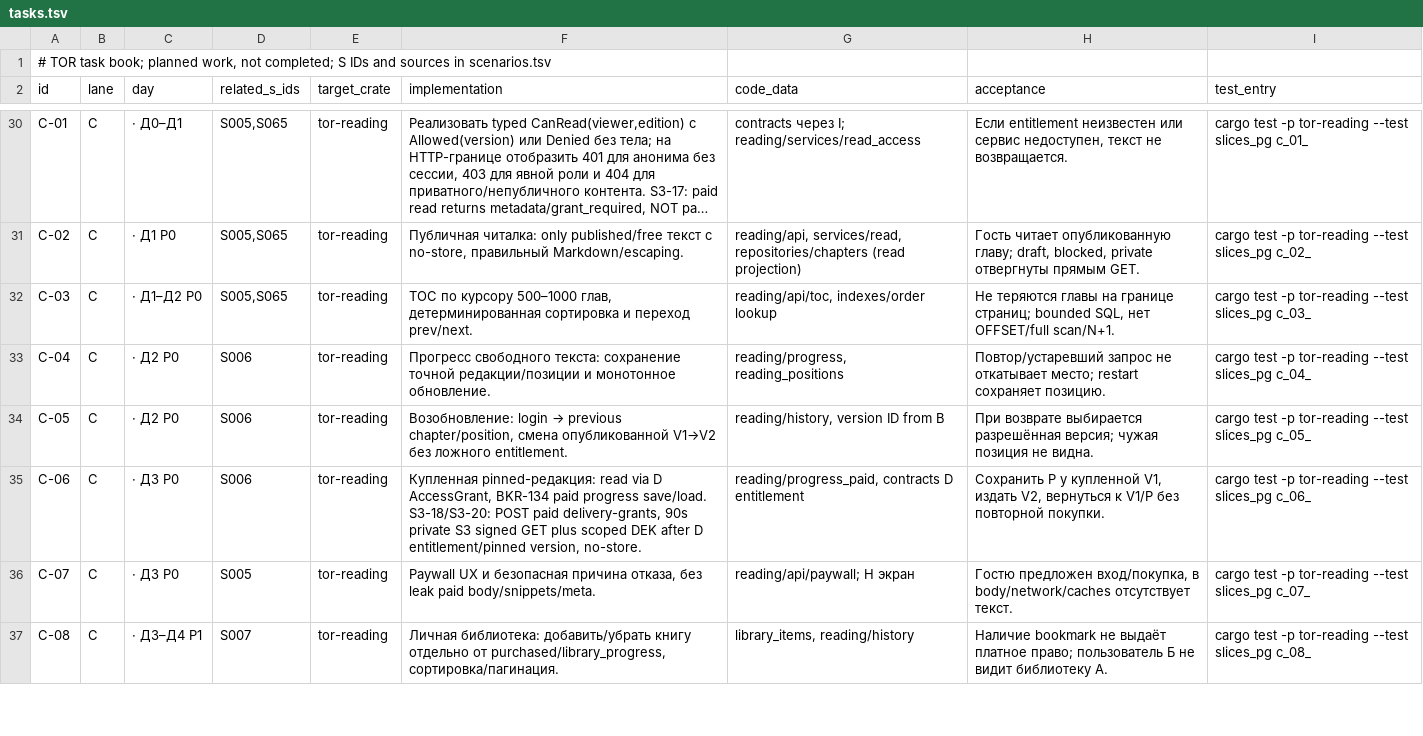
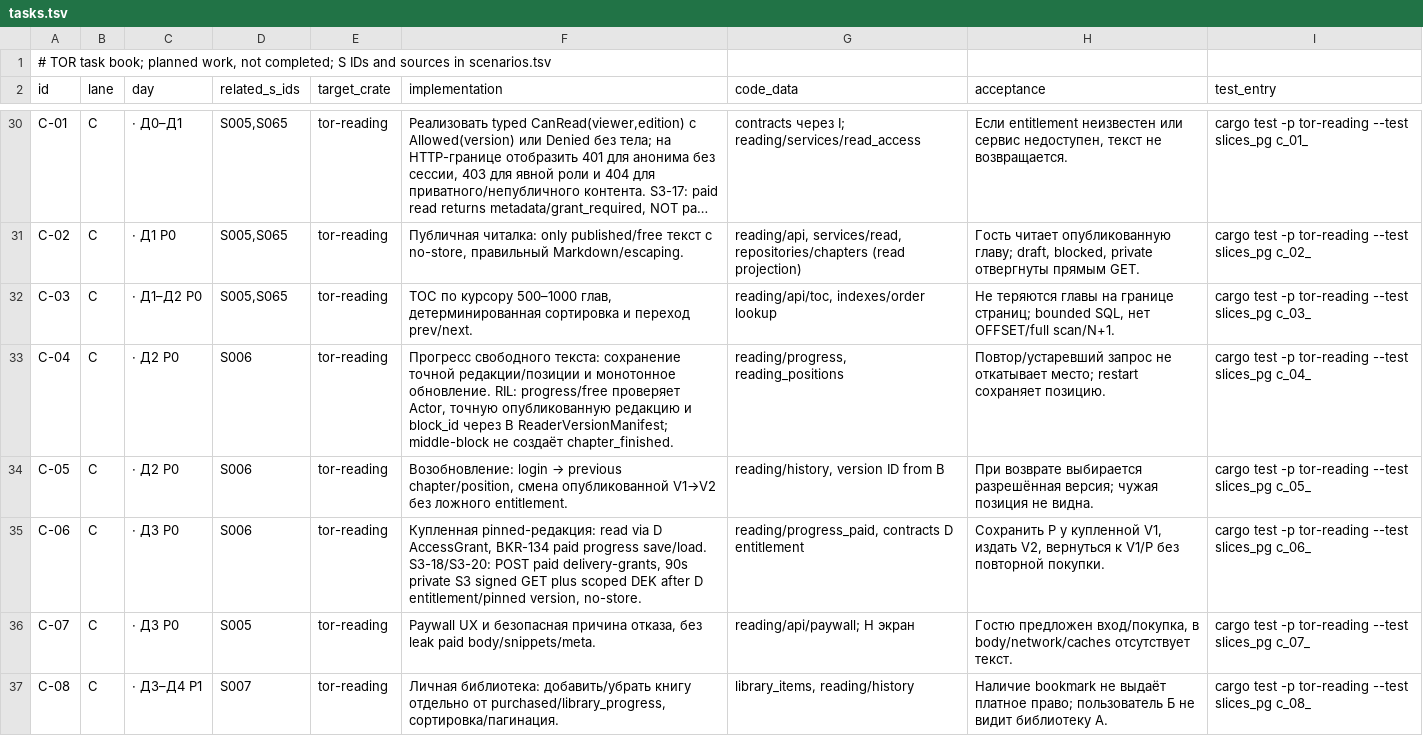
Before and after one commit to calex794/tor, a TSV file: docs/roadmap/tasks.tsv, drawn as a sheet; only a part is shown, gaps mark what is left out; long unchanged cells end in …; the diff covers the shown part only.

Commit message:
docs: preserve S3 task details and add 8 RIL/reader event substeps

```diff
--- a/docs/roadmap/tasks.tsv
+++ b/docs/roadmap/tasks.tsv
@@ -32,3 +32,3 @@ C-02	C	· Д1 P0	S005,S065	tor-reading	Публичная читалка: only p
 C-03	C	· Д1–Д2 P0	S005,S065	tor-reading	TOC по курсору 500–1000 глав, детерминированная сортировка и переход prev/next.	reading/api/toc, indexes/order lookup	Не теряются главы на границе страниц; bounded SQL, нет OFFSET/full scan/N+1.	cargo test -p tor-reading --test slices_pg c_03_
-C-04	C	· Д2 P0	S006	tor-reading	Прогресс свободного текста: сохранение точной редакции/позиции и монотонное обновление.	reading/progress, reading_positions	Повтор/устаревший запрос не откатывает место; restart сохраняет позицию.	cargo test -p tor-reading --test slices_pg c_04_
+C-04	C	· Д2 P0	S006	tor-reading	Прогресс свободного текста: сохранение точной редакции/позиции и монотонное обновление. RIL: progress/free проверяет Actor, точную опубликованную редакцию и block_id через B ReaderVersionManifest; middle-block не создаёт chapter_finished.	reading/progress, reading_positions	Повтор/устаревший запрос не откатывает место; restart сохраняет позицию.	cargo test -p tor-reading --test slices_pg c_04_
 C-05	C	· Д2 P0	S006	tor-reading	Возобновление: login → previous chapter/position, смена опубликованной V1→V2 без ложного entitlement.	reading/history, version ID from B	При возврате выбирается разрешённая версия; чужая позиция не видна.	cargo test -p tor-reading --test slices_pg c_05_
```
Also changed, not shown: 7 edited cells elsewhere in this file.
